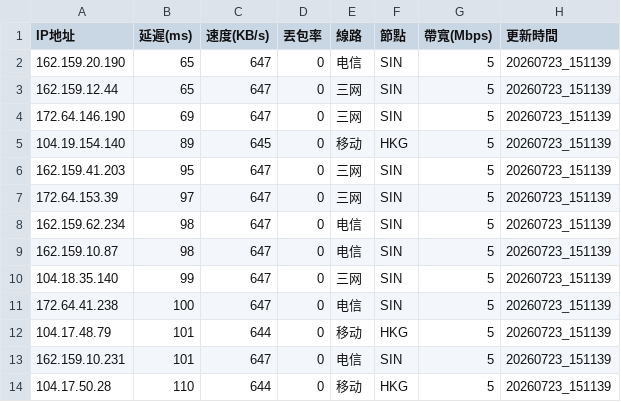
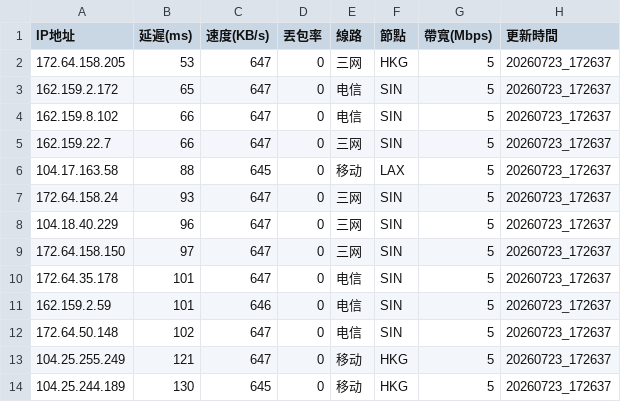
Before and after one commit to ssroom/ydltdx, a CSV file: data/current.csv, drawn as a sheet; only a part is shown; the diff covers the shown part only.

```diff
--- a/data/current.csv
+++ b/data/current.csv
@@ -1,14 +1,14 @@
 IP地址,延遲(ms),速度(KB/s),丟包率,線路,節點,帶寬(Mbps),更新時間
-162.159.20.190,65,647,0,电信,SIN,5,20260723_151139
-162.159.12.44,65,647,0,三网,SIN,5,20260723_151139
-172.64.146.190,69,647,0,三网,SIN,5,20260723_151139
-104.19.154.140,89,645,0,移动,HKG,5,20260723_151139
-162.159.41.203,95,647,0,三网,SIN,5,20260723_151139
-172.64.153.39,97,647,0,三网,SIN,5,20260723_151139
-162.159.62.234,98,647,0,电信,SIN,5,20260723_151139
-162.159.10.87,98,647,0,电信,SIN,5,20260723_151139
-104.18.35.140,99,647,0,三网,SIN,5,20260723_151139
-172.64.41.238,100,647,0,电信,SIN,5,20260723_151139
-104.17.48.79,101,644,0,移动,HKG,5,20260723_151139
-162.159.10.231,101,647,0,电信,SIN,5,20260723_151139
-104.17.50.28,110,644,0,移动,HKG,5,20260723_151139
+172.64.158.205,53,647,0,三网,HKG,5,20260723_172637
+162.159.2.172,65,647,0,电信,SIN,5,20260723_172637
+162.159.8.102,66,647,0,电信,SIN,5,20260723_172637
+162.159.22.7,66,647,0,三网,SIN,5,20260723_172637
+104.17.163.58,88,645,0,移动,LAX,5,20260723_172637
+172.64.158.24,93,647,0,三网,SIN,5,20260723_172637
+104.18.40.229,96,647,0,三网,SIN,5,20260723_172637
+172.64.158.150,97,647,0,三网,SIN,5,20260723_172637
+172.64.35.178,101,647,0,电信,SIN,5,20260723_172637
+162.159.2.59,101,646,0,电信,SIN,5,20260723_172637
+172.64.50.148,102,647,0,电信,SIN,5,20260723_172637
+104.25.255.249,121,647,0,移动,HKG,5,20260723_172637
+104.25.244.189,130,645,0,移动,HKG,5,20260723_172637
```
Also changed, not shown: 4 added rows, 4 removed rows and 9 edited cells elsewhere in this file, data/latest.csv, 5 other files.
